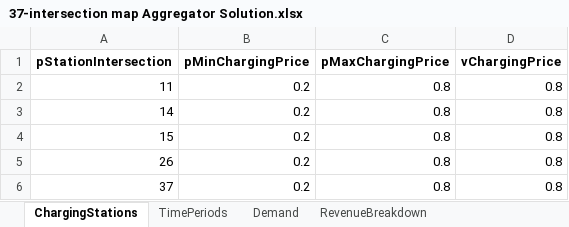
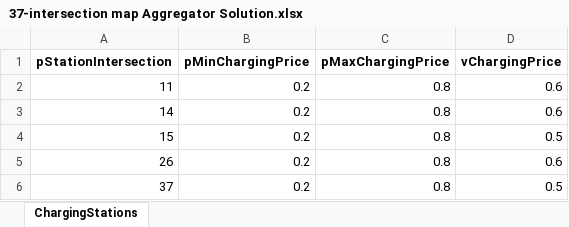
Before and after one commit to RodrigoCastroF/TFM-EV-Routing, an Excel workbook: data/37-intersection map Aggregator Solution.xlsx, sheet ChargingStations, drawn as a sheet; values as stored, in another font and other column widths than the file's, no borders; the diff names each change by its address in the sheet, - before the commit and + after, or states it on an @@ line.

```diff
--- a/data/37-intersection map Aggregator Solution.xlsx (sheet ChargingStations)
+++ b/data/37-intersection map Aggregator Solution.xlsx (sheet ChargingStations)
-sheet tab: TimePeriods
-sheet tab: Demand
-sheet tab: RevenueBreakdown
-D2:D3 (vChargingPrice): 0.8
+D2:D3 (vChargingPrice): 0.6
-D4 (vChargingPrice): 0.8
+D4 (vChargingPrice): 0.5
-D5 (vChargingPrice): 0.8
+D5 (vChargingPrice): 0.6
-D6 (vChargingPrice): 0.8
+D6 (vChargingPrice): 0.5
```
Also changed, not shown: 5 other files.
